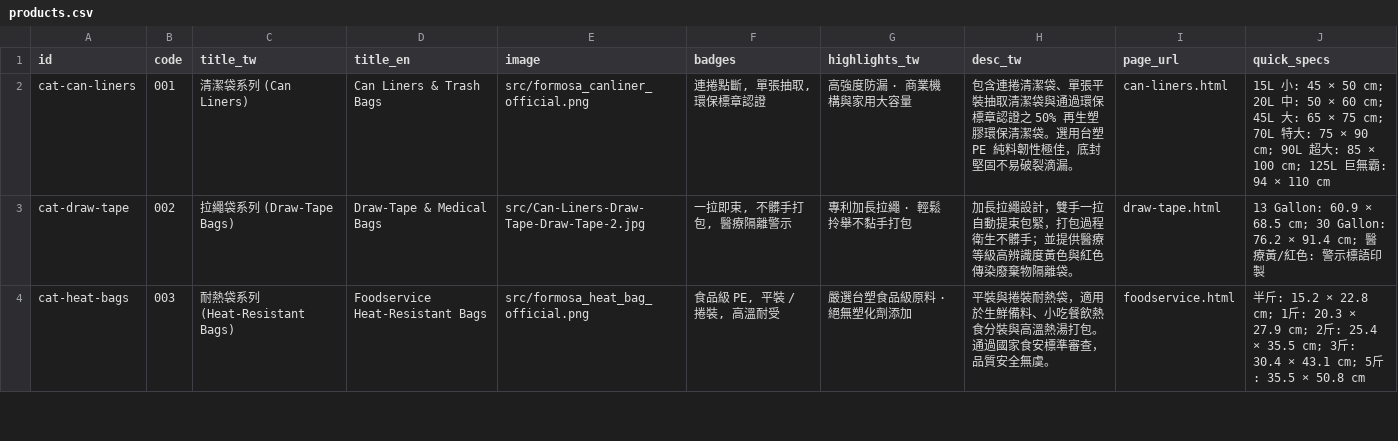
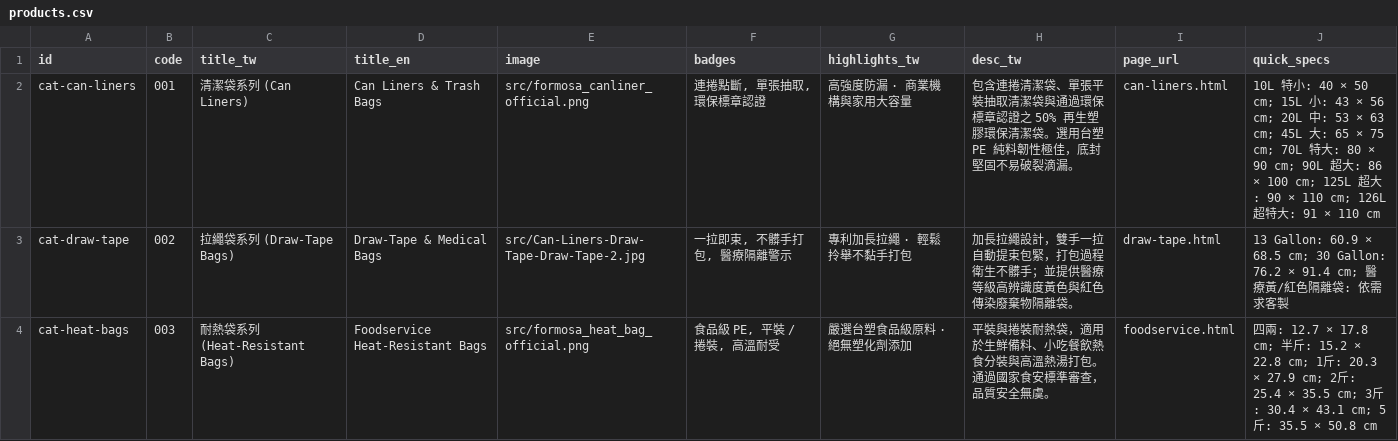
Before and after one commit to yunna121/inteplast_home_page_tw, a CSV file: src/data/products.csv, drawn as a sheet; only a part is shown; the diff covers the shown part only.

Commit message:
Populate full granular product spec matrix into Excel (inteplast_products_database.xlsx) and CSV/JSON files

```diff
--- a/src/data/products.csv
+++ b/src/data/products.csv
@@ -1,4 +1,4 @@
 id,code,title_tw,title_en,image,badges,highlights_tw,desc_tw,page_url,quick_specs
-cat-can-liners,001,清潔袋系列 (Can Liners),Can Liners & Trash Bags,src/formosa_canliner_official.png,"連捲點斷, 單張抽取, 環保標章認證",高強度防漏 · 商業機構與家用大容量,包含連捲清潔袋、單張平裝抽取清潔袋與通過環保標章認證之 50% 再生塑膠環保清潔袋。選用台塑 PE 純料韌性極佳，底封堅固不易破裂滴漏。,can-liners.html,"15L 小: 45 × 50 cm; 20L 中: 50 × 60 cm; 45L 大: 65 × 75 cm; 70L 特大: 75 × 90 cm; 90L 超大: 85 × 100 cm; 125L 巨無霸: 94 × 110 cm"
-cat-draw-tape,002,拉繩袋系列 (Draw-Tape Bags),Draw-Tape & Medical Bags,src/Can-Liners-Draw-Tape-Draw-Tape-2.jpg,"一拉即束, 不髒手打包, 醫療隔離警示",專利加長拉繩 · 輕鬆拎舉不黏手打包,加長拉繩設計，雙手一拉自動提束包緊，打包過程衛生不髒手；並提供醫療等級高辨識度黃色與紅色傳染廢棄物隔離袋。,draw-tape.html,"13 Gallon: 60.9 × 68.5 cm; 30 Gallon: 76.2 × 91.4 cm; 醫療黃/紅色: 警示標語印製"
-cat-heat-bags,003,耐熱袋系列 (Heat-Resistant Bags),Foodservice Heat-Resistant Bags,src/formosa_heat_bag_official.png,"食品級 PE, 平裝 / 捲裝, 高溫耐受",嚴選台塑食品級原料 · 絕無塑化劑添加,平裝與捲裝耐熱袋，適用於生鮮備料、小吃餐飲熱食分裝與高溫熱湯打包。通過國家食安標準審查，品質安全無虞。,foodservice.html,"半斤: 15.2 × 22.8 cm; 1斤: 20.3 × 27.9 cm; 2斤: 25.4 × 35.5 cm; 3斤: 30.4 × 43.1 cm; 5斤: 35.5 × 50.8 cm"
+cat-can-liners,001,清潔袋系列 (Can Liners),Can Liners & Trash Bags,src/formosa_canliner_official.png,"連捲點斷, 單張抽取, 環保標章認證",高強度防漏 · 商業機構與家用大容量,包含連捲清潔袋、單張平裝抽取清潔袋與通過環保標章認證之 50% 再生塑膠環保清潔袋。選用台塑 PE 純料韌性極佳，底封堅固不易破裂滴漏。,can-liners.html,10L 特小: 40 × 50 cm; 15L 小: 43 × 56 cm; 20L 中: 53 × 63 cm; 45L 大: 65 × 75 cm; 70L 特大: 80 × 90 cm; 90L 超大: 86 × 100 cm; 125L 超大: 90 × 110 cm; 126L 超特大: 91 × 110 cm
+cat-draw-tape,002,拉繩袋系列 (Draw-Tape Bags),Draw-Tape & Medical Bags,src/Can-Liners-Draw-Tape-Draw-Tape-2.jpg,"一拉即束, 不髒手打包, 醫療隔離警示",專利加長拉繩 · 輕鬆拎舉不黏手打包,加長拉繩設計，雙手一拉自動提束包緊，打包過程衛生不髒手；並提供醫療等級高辨識度黃色與紅色傳染廢棄物隔離袋。,draw-tape.html,13 Gallon: 60.9 × 68.5 cm; 30 Gallon: 76.2 × 91.4 cm; 醫療黃/紅色隔離袋: 依需求客製
+cat-heat-bags,003,耐熱袋系列 (Heat-Resistant Bags),Foodservice Heat-Resistant Bags,src/formosa_heat_bag_official.png,"食品級 PE, 平裝 / 捲裝, 高溫耐受",嚴選台塑食品級原料 · 絕無塑化劑添加,平裝與捲裝耐熱袋，適用於生鮮備料、小吃餐飲熱食分裝與高溫熱湯打包。通過國家食安標準審查，品質安全無虞。,foodservice.html,四兩: 12.7 × 17.8 cm; 半斤: 15.2 × 22.8 cm; 1斤: 20.3 × 27.9 cm; 2斤: 25.4 × 35.5 cm; 3斤: 30.4 × 43.1 cm; 5斤: 35.5 × 50.8 cm
```
Also changed, not shown: 2 edited cells elsewhere in this file, 4 other files.
